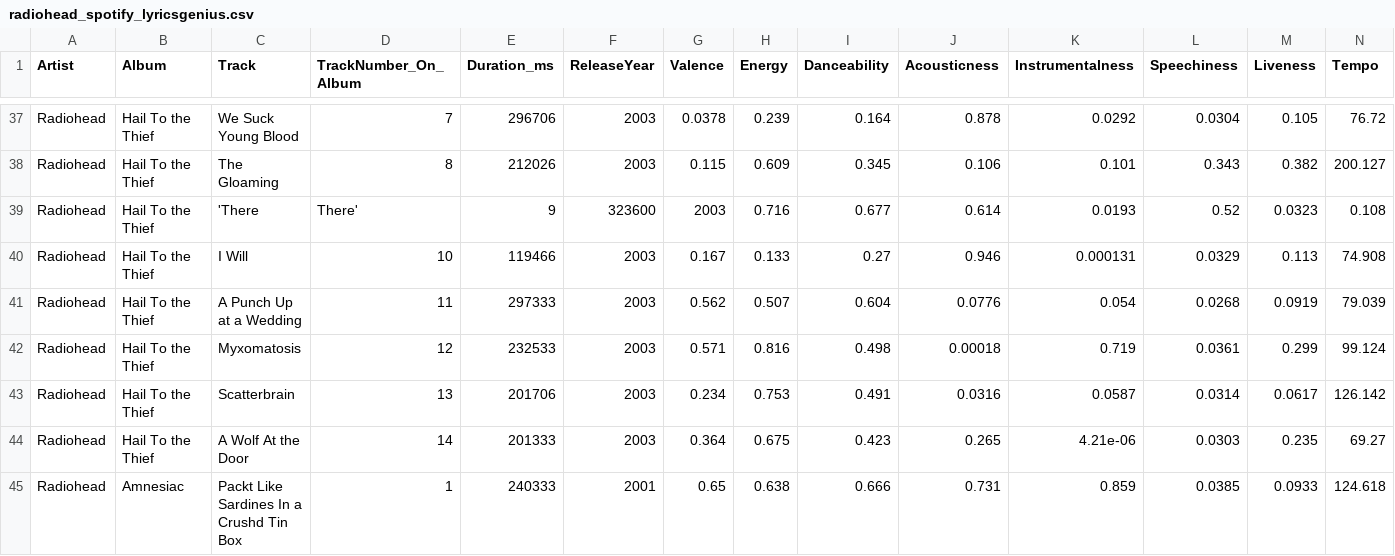
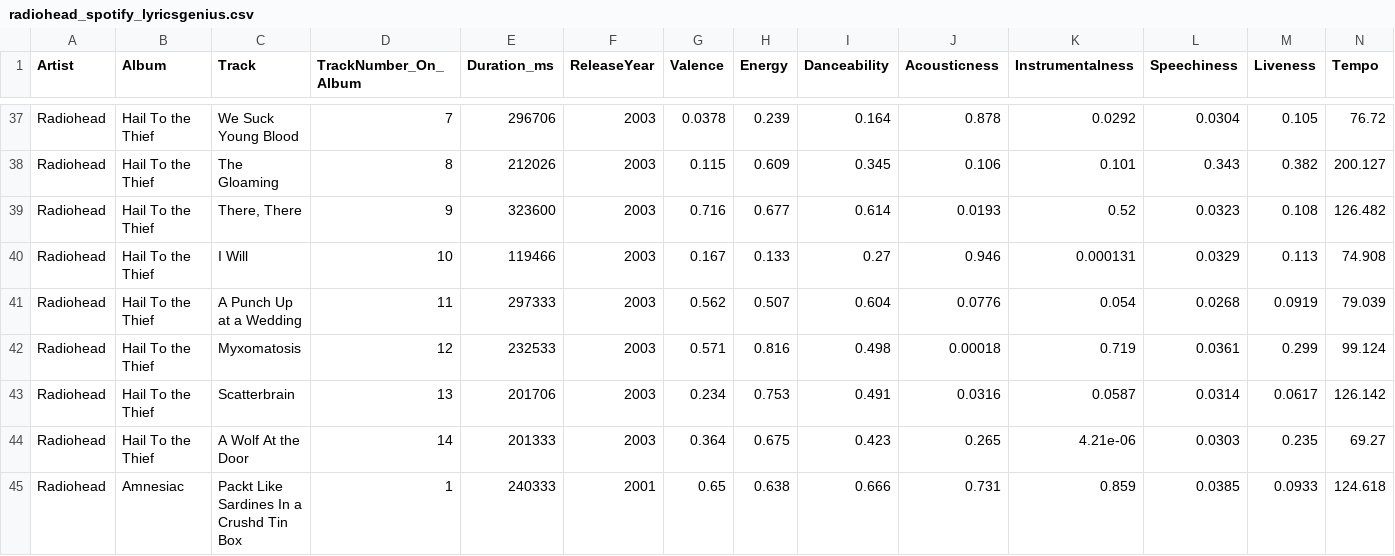
Before and after one commit to TobiasBergerData/The-Radiohead-Project, a CSV file: radiohead_spotify_lyricsgenius.csv, drawn as a sheet; only a part is shown, gaps mark what is left out; removed rows and columns are numbered as before the commit, all else as after; rows hold the shown columns only; the diff names each change by its address in the sheet, - before the commit and + after, or states it on an @@ line.

Commit message:
Update radiohead_spotify_lyricsgenius.csv

```diff
--- a/radiohead_spotify_lyricsgenius.csv
+++ b/radiohead_spotify_lyricsgenius.csv
-row 39: Radiohead | Hail To the Thief | 'There | There' | 9 | 323600 | 2003 | 0.716 | 0.677 | 0.614 | 0.0193 | 0.52 | 0.0323 | 0.108
+row 39: Radiohead | Hail To the Thief | There, There | 9 | 323600 | 2003 | 0.716 | 0.677 | 0.614 | 0.0193 | 0.52 | 0.0323 | 0.108 | 126.482
```
